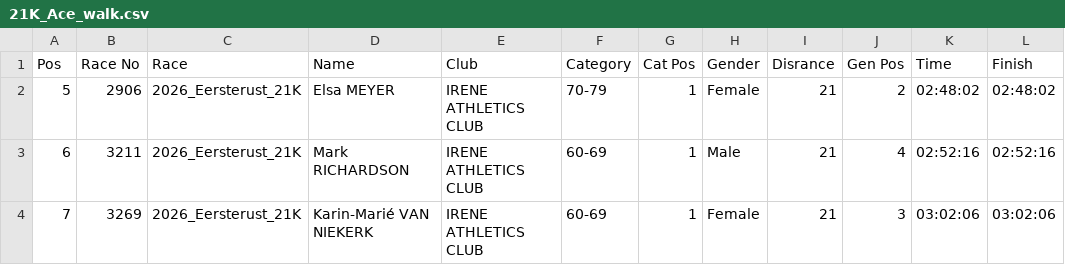
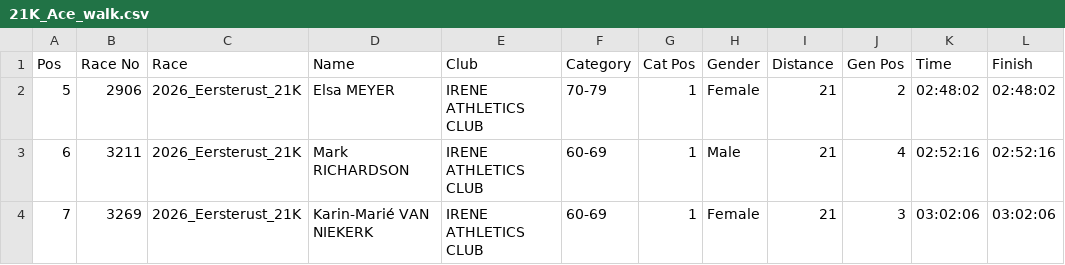
Before and after one commit to LetsDropCode/iac-league-web, a CSV file: results/21K_Ace_walk.csv, drawn as a sheet.

Commit message:
Update Ace walk distance spelling

```diff
--- a/results/21K_Ace_walk.csv
+++ b/results/21K_Ace_walk.csv
@@ -1,2 +1,2 @@
-Pos;Race No;Race;Name;Club;Category;Cat Pos;Gender;Disrance;Gen Pos;Time;Finish
+Pos;Race No;Race;Name;Club;Category;Cat Pos;Gender;Distance;Gen Pos;Time;Finish
 5;2906;2026_Eersterust_21K;Elsa MEYER;IRENE ATHLETICS CLUB;70-79;1;Female;21;2;02:48:02;02:48:02
```
